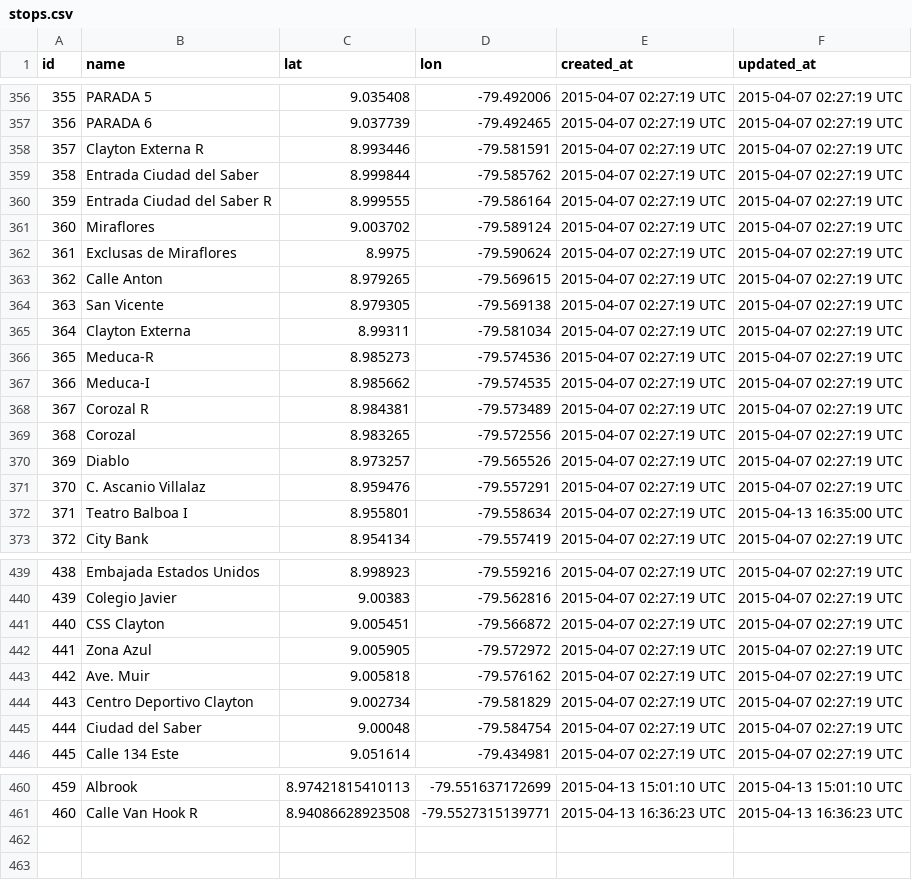
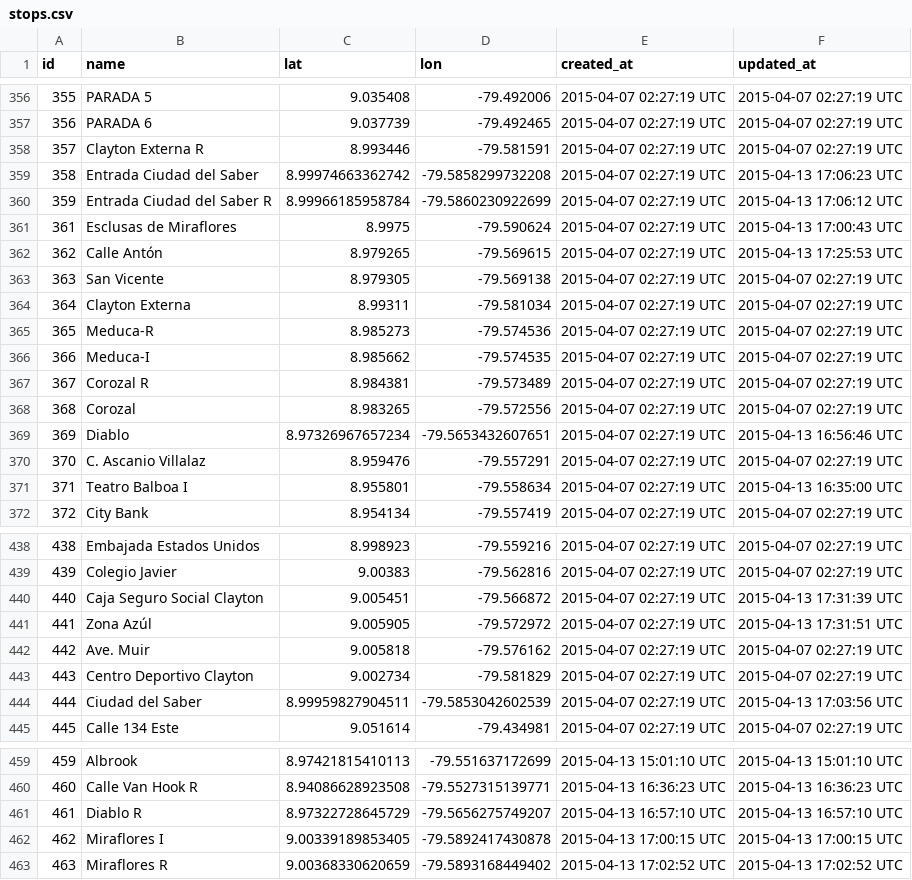
Before and after one commit to merlos/panatrans-dataset, a CSV file: stops.csv, drawn as a sheet; only a part is shown, gaps mark what is left out.

```diff
--- a/stops.csv
+++ b/stops.csv
@@ -358,7 +358,6 @@ id,name,lat,lon,created_at,updated_at
 357,Clayton Externa R,8.993446,-79.581591,2015-04-07 02:27:19 UTC,2015-04-07 02:27:19 UTC
-358,Entrada Ciudad del Saber,8.999844,-79.585762,2015-04-07 02:27:19 UTC,2015-04-07 02:27:19 UTC
-359,Entrada Ciudad del Saber R,8.999555,-79.586164,2015-04-07 02:27:19 UTC,2015-04-07 02:27:19 UTC
-360,Miraflores,9.003702,-79.589124,2015-04-07 02:27:19 UTC,2015-04-07 02:27:19 UTC
-361,Exclusas de Miraflores,8.9975,-79.590624,2015-04-07 02:27:19 UTC,2015-04-07 02:27:19 UTC
-362,Calle Anton,8.979265,-79.569615,2015-04-07 02:27:19 UTC,2015-04-07 02:27:19 UTC
+358,Entrada Ciudad del Saber,8.99974663362742,-79.5858299732208,2015-04-07 02:27:19 UTC,2015-04-13 17:06:23 UTC
+359,Entrada Ciudad del Saber R,8.99966185958784,-79.5860230922699,2015-04-07 02:27:19 UTC,2015-04-13 17:06:12 UTC
+361,Esclusas de Miraflores,8.9975,-79.590624,2015-04-07 02:27:19 UTC,2015-04-13 17:00:43 UTC
+362,Calle Antón,8.979265,-79.569615,2015-04-07 02:27:19 UTC,2015-04-13 17:25:53 UTC
 363,San Vicente,8.979305,-79.569138,2015-04-07 02:27:19 UTC,2015-04-07 02:27:19 UTC
@@ -369,3 +368,3 @@ id,name,lat,lon,created_at,updated_at
 368,Corozal ,8.983265,-79.572556,2015-04-07 02:27:19 UTC,2015-04-07 02:27:19 UTC
-369,Diablo,8.973257,-79.565526,2015-04-07 02:27:19 UTC,2015-04-07 02:27:19 UTC
+369,Diablo,8.97326967657234,-79.5653432607651,2015-04-07 02:27:19 UTC,2015-04-13 16:56:46 UTC
 370,C. Ascanio Villalaz,8.959476,-79.557291,2015-04-07 02:27:19 UTC,2015-04-07 02:27:19 UTC
@@ -440,7 +439,7 @@ id,name,lat,lon,created_at,updated_at
 439,Colegio Javier,9.00383,-79.562816,2015-04-07 02:27:19 UTC,2015-04-07 02:27:19 UTC
-440,CSS Clayton,9.005451,-79.566872,2015-04-07 02:27:19 UTC,2015-04-07 02:27:19 UTC
-441,Zona Azul,9.005905,-79.572972,2015-04-07 02:27:19 UTC,2015-04-07 02:27:19 UTC
+440,Caja Seguro Social Clayton,9.005451,-79.566872,2015-04-07 02:27:19 UTC,2015-04-13 17:31:39 UTC
+441,Zona Azúl,9.005905,-79.572972,2015-04-07 02:27:19 UTC,2015-04-13 17:31:51 UTC
 442,Ave. Muir,9.005818,-79.576162,2015-04-07 02:27:19 UTC,2015-04-07 02:27:19 UTC
 443,Centro Deportivo Clayton,9.002734,-79.581829,2015-04-07 02:27:19 UTC,2015-04-07 02:27:19 UTC
-444,Ciudad del Saber,9.00048,-79.584754,2015-04-07 02:27:19 UTC,2015-04-07 02:27:19 UTC
+444,Ciudad del Saber,8.99959827904511,-79.5853042602539,2015-04-07 02:27:19 UTC,2015-04-13 17:03:56 UTC
 445,Calle 134 Este,9.051614,-79.434981,2015-04-07 02:27:19 UTC,2015-04-07 02:27:19 UTC
@@ -461 +460,4 @@ id,name,lat,lon,created_at,updated_at
 460,Calle Van Hook R,8.94086628923508,-79.5527315139771,2015-04-13 16:36:23 UTC,2015-04-13 16:36:23 UTC
+461,Diablo R,8.97322728645729,-79.5656275749207,2015-04-13 16:57:10 UTC,2015-04-13 16:57:10 UTC
+462,Miraflores I,9.00339189853405,-79.5892417430878,2015-04-13 17:00:15 UTC,2015-04-13 17:00:15 UTC
+463,Miraflores R,9.00368330620659,-79.5893168449402,2015-04-13 17:02:52 UTC,2015-04-13 17:02:52 UTC
```
Also changed, not shown: routes.csv, stop_sequences.csv, 1 other file.
